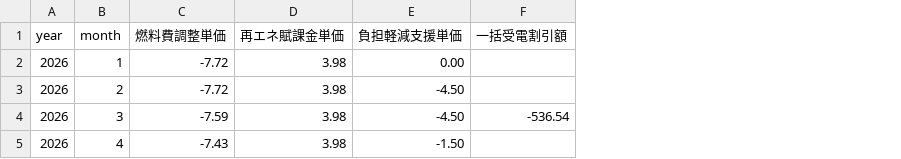
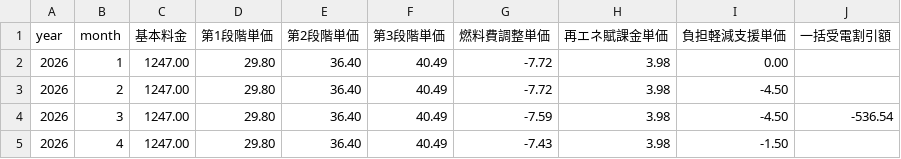
Before and after one commit to smith-wq903/home-energy-analysis, a CSV file: power-dashboard/tariff_data.csv, drawn as a sheet; the diff names each change by its address in the sheet, - before the commit and + after, or states it on an @@ line.

```diff
--- a/power-dashboard/tariff_data.csv
+++ b/power-dashboard/tariff_data.csv
+column C (基本料金), rows 2-5: all 1247.00
+column D (第1段階単価), rows 2-5: all 29.80
+column E (第2段階単価), rows 2-5: all 36.40
+column F (第3段階単価), rows 2-5: all 40.49
```
Also changed, not shown: 1 other file.
